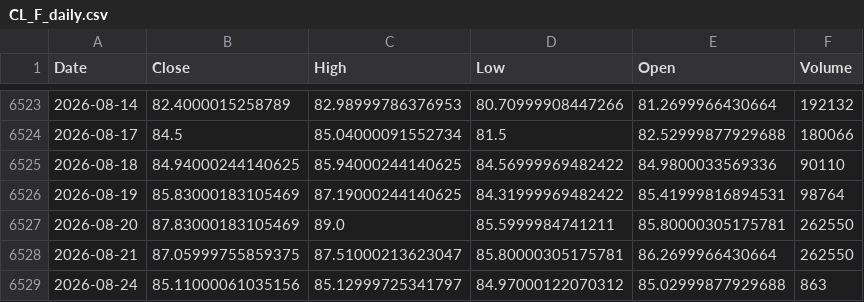
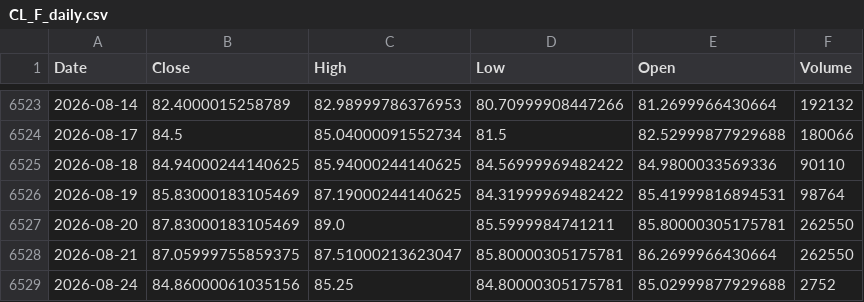
Before and after one commit to Dalingceb/wtw-repo-data, a CSV file: data/CL_F/CL_F_daily.csv, drawn as a sheet; only a part is shown, gaps mark what is left out.

```diff
--- a/data/CL_F/CL_F_daily.csv
+++ b/data/CL_F/CL_F_daily.csv
@@ -6528,2 +6528,2 @@ Date,Close,High,Low,Open,Volume
 2026-08-21,87.05999755859375,87.51000213623047,85.80000305175781,86.2699966430664,262550
-2026-08-24,85.11000061035156,85.12999725341797,84.97000122070312,85.02999877929688,863
+2026-08-24,84.86000061035156,85.25,84.80000305175781,85.02999877929688,2752
```
Also changed, not shown: data/CL_F/CL_F_monthly.csv, data/CL_F/CL_F_weekly.csv, 5 other files.
